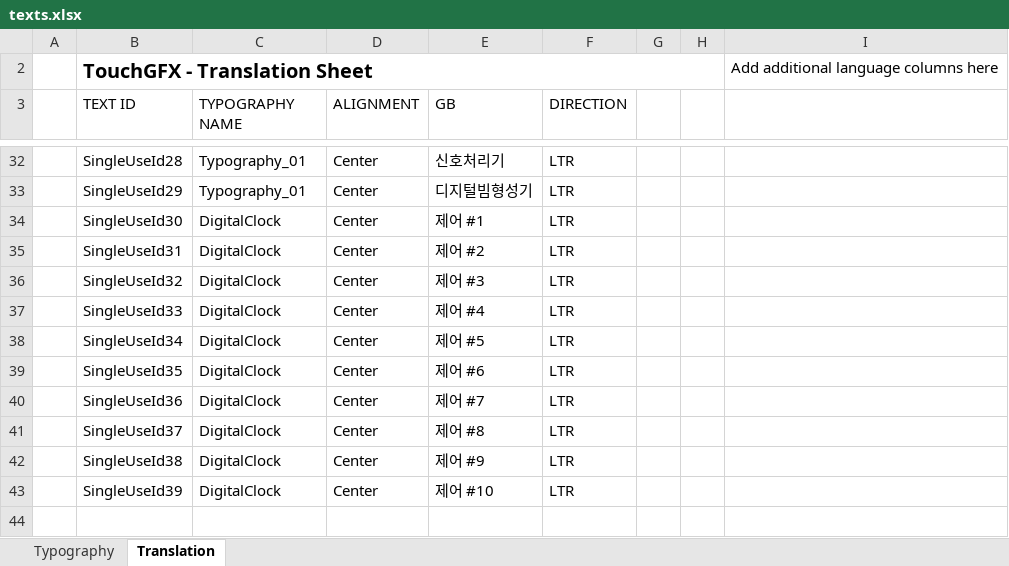
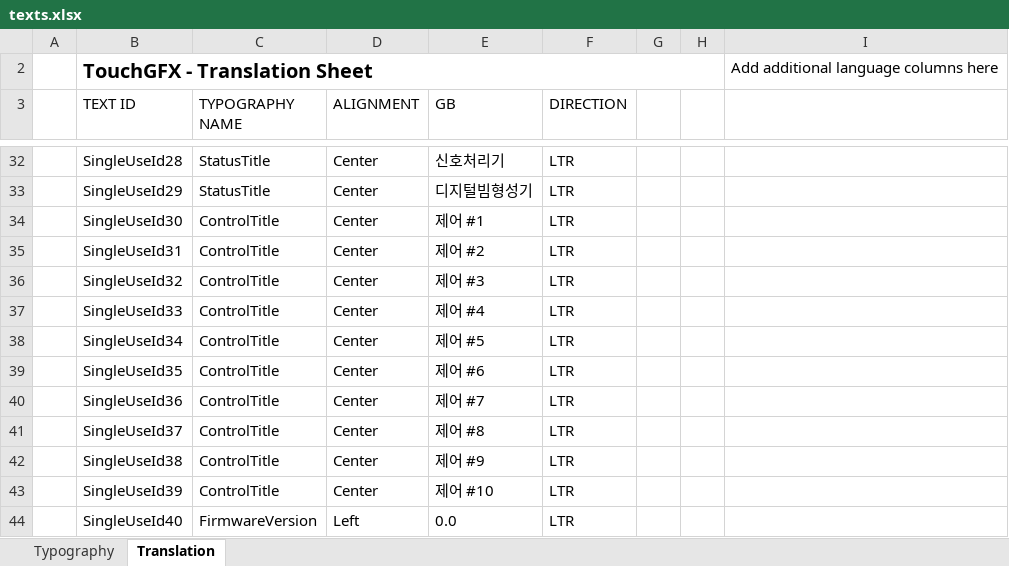
Before and after one commit to duwon/rpctest, an Excel workbook: TouchGFX/assets/texts/texts.xlsx, sheet Translation, drawn as a sheet; only a part is shown, gaps mark what is left out; values as stored, in another font and other column widths than the file's, no borders; table styles not drawn; the diff covers the shown part only; the diff names each change by its address in the sheet, - before the commit and + after, or states it on an @@ line.

```diff
--- a/TouchGFX/assets/texts/texts.xlsx (sheet Translation)
+++ b/TouchGFX/assets/texts/texts.xlsx (sheet Translation)
-C32:C33 (TYPOGRAPHY NAME): Typography_01
+C32:C33 (TYPOGRAPHY NAME): StatusTitle
-C34:C43 (TYPOGRAPHY NAME): DigitalClock
+C34:C43 (TYPOGRAPHY NAME): ControlTitle
+row 44:  | SingleUseId40 | FirmwareVersion | Left | 0.0 | LTR
```
Also changed, not shown: 27 edited cells elsewhere in this sheet, sheet Typography, 11 other files.
